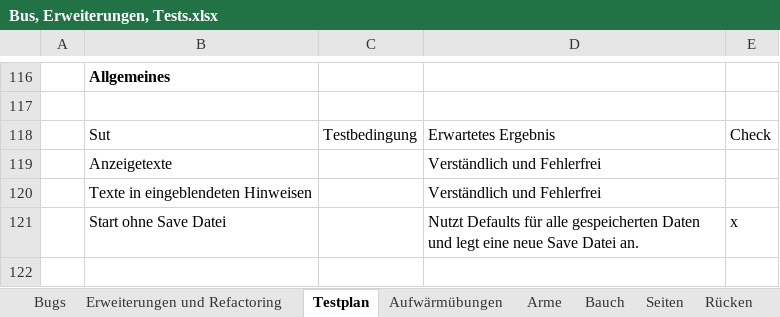
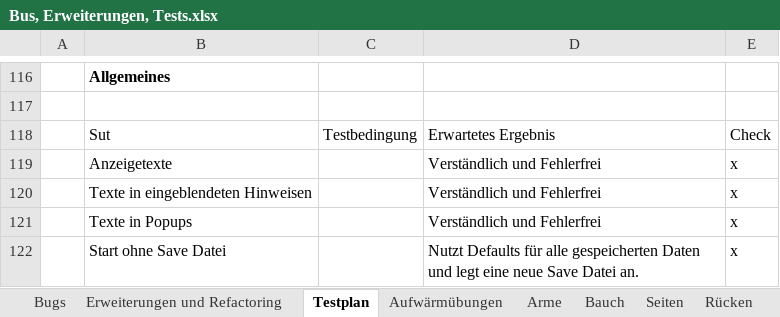
Before and after one commit to EmKay89/MyCoach, an Excel workbook: Bus, Erweiterungen, Tests.xlsx, sheet Testplan, drawn as a sheet; only a part is shown, gaps mark what is left out; values as stored, in another font and other column widths than the file's, no borders; table styles not drawn; the diff names each change by its address in the sheet, - before the commit and + after, or states it on an @@ line.

```diff
--- a/Bus, Erweiterungen, Tests.xlsx (sheet Testplan)
+++ b/Bus, Erweiterungen, Tests.xlsx (sheet Testplan)
-E119:E120: (empty)
+E119:E120: x
+row 121:  | Texte in Popups |  | Verständlich und Fehlerfrei | x
```
Also changed, not shown: 13 other files.
